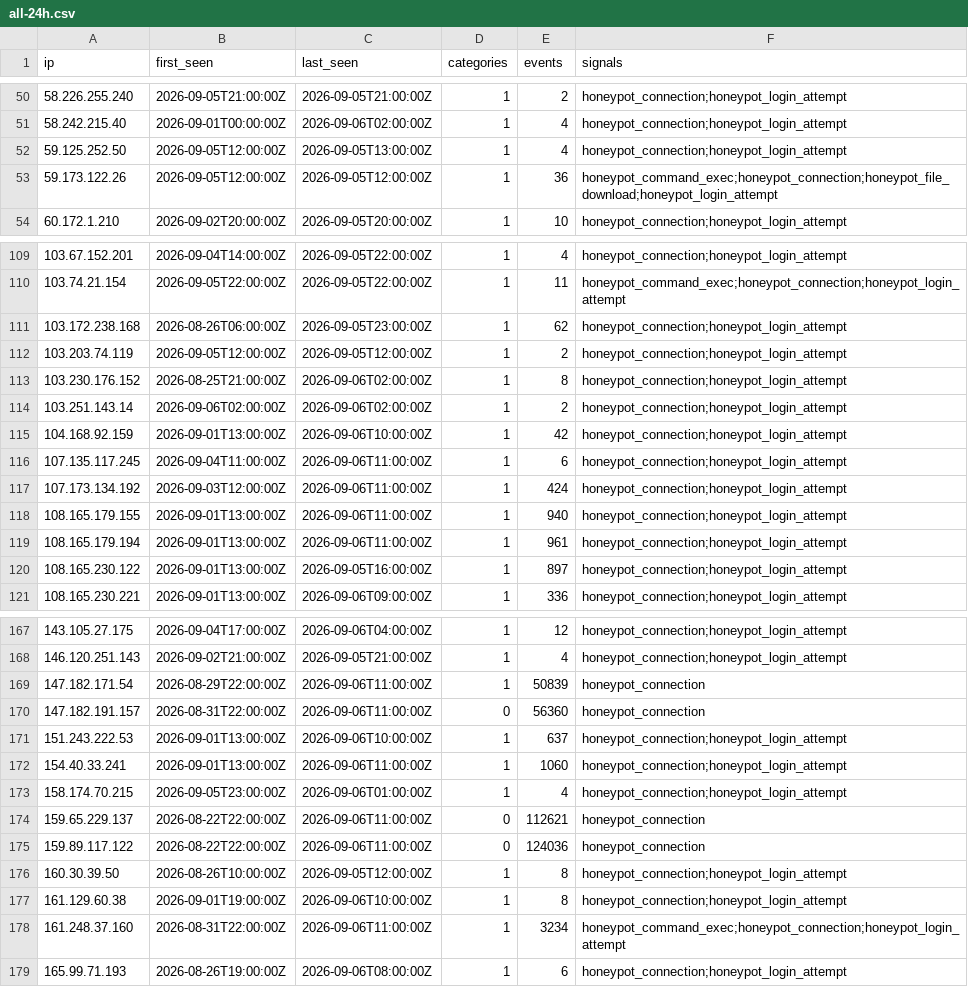
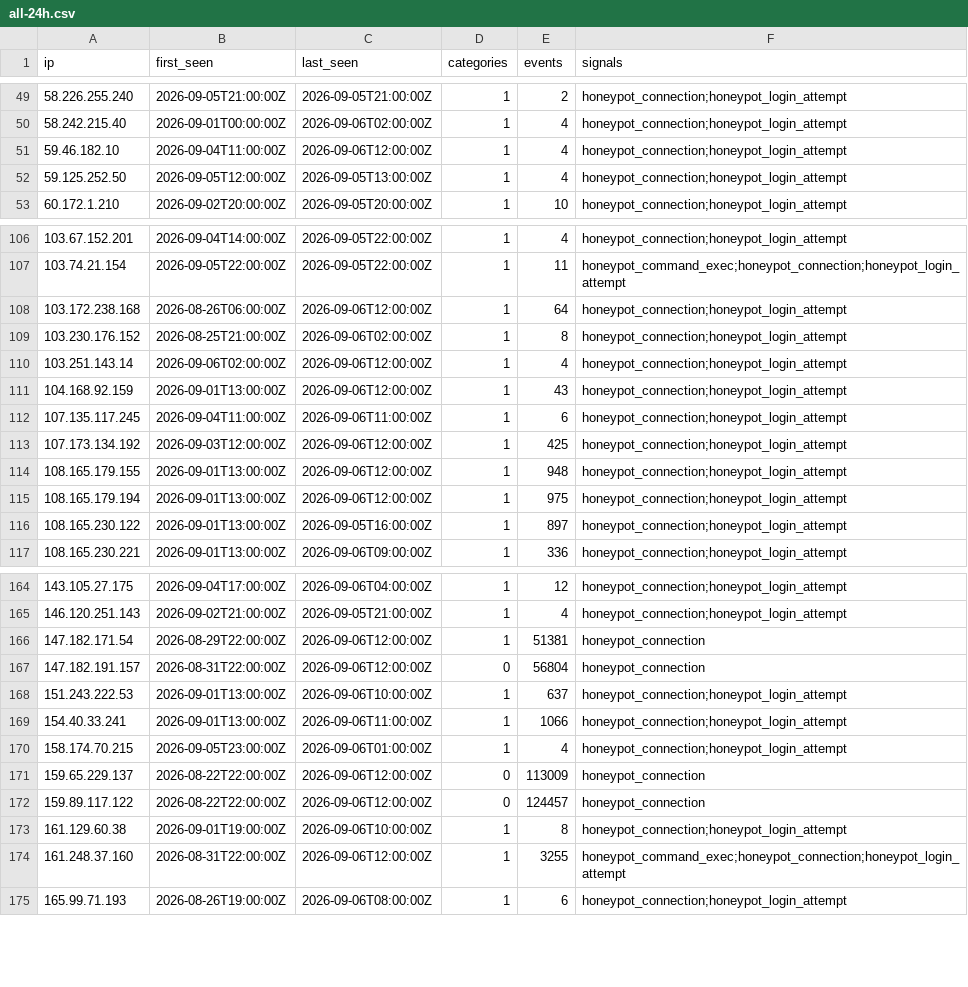
Before and after one commit to brandontroidl/blocklist, a CSV file: retention/all-24h.csv, drawn as a sheet; only a part is shown, gaps mark what is left out; the diff covers the shown part only.

```diff
--- a/retention/all-24h.csv
+++ b/retention/all-24h.csv
@@ -51,4 +50,4 @@ ip,first_seen,last_seen,categories,events,signals
 58.242.215.40,2026-09-01T00:00:00Z,2026-09-06T02:00:00Z,1,4,honeypot_connection;honeypot_login_attempt
+59.46.182.10,2026-09-04T11:00:00Z,2026-09-06T12:00:00Z,1,4,honeypot_connection;honeypot_login_attempt
 59.125.252.50,2026-09-05T12:00:00Z,2026-09-05T13:00:00Z,1,4,honeypot_connection;honeypot_login_attempt
-59.173.122.26,2026-09-05T12:00:00Z,2026-09-05T12:00:00Z,1,36,honeypot_command_exec;honeypot_connection;honeypot_file_download;honeypot_login_attempt
 60.172.1.210,2026-09-02T20:00:00Z,2026-09-05T20:00:00Z,1,10,honeypot_connection;honeypot_login_attempt
@@ -110,11 +107,10 @@ ip,first_seen,last_seen,categories,events,signals
 103.74.21.154,2026-09-05T22:00:00Z,2026-09-05T22:00:00Z,1,11,honeypot_command_exec;honeypot_connection;honeypot_login_attempt
-103.172.238.168,2026-08-26T06:00:00Z,2026-09-05T23:00:00Z,1,62,honeypot_connection;honeypot_login_attempt
-103.203.74.119,2026-09-05T12:00:00Z,2026-09-05T12:00:00Z,1,2,honeypot_connection;honeypot_login_attempt
+103.172.238.168,2026-08-26T06:00:00Z,2026-09-06T12:00:00Z,1,64,honeypot_connection;honeypot_login_attempt
 103.230.176.152,2026-08-25T21:00:00Z,2026-09-06T02:00:00Z,1,8,honeypot_connection;honeypot_login_attempt
-103.251.143.14,2026-09-06T02:00:00Z,2026-09-06T02:00:00Z,1,2,honeypot_connection;honeypot_login_attempt
-104.168.92.159,2026-09-01T13:00:00Z,2026-09-06T10:00:00Z,1,42,honeypot_connection;honeypot_login_attempt
+103.251.143.14,2026-09-06T02:00:00Z,2026-09-06T12:00:00Z,1,4,honeypot_connection;honeypot_login_attempt
+104.168.92.159,2026-09-01T13:00:00Z,2026-09-06T12:00:00Z,1,43,honeypot_connection;honeypot_login_attempt
 107.135.117.245,2026-09-04T11:00:00Z,2026-09-06T11:00:00Z,1,6,honeypot_connection;honeypot_login_attempt
-107.173.134.192,2026-09-03T12:00:00Z,2026-09-06T11:00:00Z,1,424,honeypot_connection;honeypot_login_attempt
-108.165.179.155,2026-09-01T13:00:00Z,2026-09-06T11:00:00Z,1,940,honeypot_connection;honeypot_login_attempt
-108.165.179.194,2026-09-01T13:00:00Z,2026-09-06T11:00:00Z,1,961,honeypot_connection;honeypot_login_attempt
+107.173.134.192,2026-09-03T12:00:00Z,2026-09-06T12:00:00Z,1,425,honeypot_connection;honeypot_login_attempt
+108.165.179.155,2026-09-01T13:00:00Z,2026-09-06T12:00:00Z,1,948,honeypot_connection;honeypot_login_attempt
+108.165.179.194,2026-09-01T13:00:00Z,2026-09-06T12:00:00Z,1,975,honeypot_connection;honeypot_login_attempt
 108.165.230.122,2026-09-01T13:00:00Z,2026-09-05T16:00:00Z,1,897,honeypot_connection;honeypot_login_attempt
@@ -168,12 +165,11 @@ ip,first_seen,last_seen,categories,events,signals
 146.120.251.143,2026-09-02T21:00:00Z,2026-09-05T21:00:00Z,1,4,honeypot_connection;honeypot_login_attempt
-147.182.171.54,2026-08-29T22:00:00Z,2026-09-06T11:00:00Z,1,50839,honeypot_connection
-147.182.191.157,2026-08-31T22:00:00Z,2026-09-06T11:00:00Z,0,56360,honeypot_connection
+147.182.171.54,2026-08-29T22:00:00Z,2026-09-06T12:00:00Z,1,51381,honeypot_connection
+147.182.191.157,2026-08-31T22:00:00Z,2026-09-06T12:00:00Z,0,56804,honeypot_connection
 151.243.222.53,2026-09-01T13:00:00Z,2026-09-06T10:00:00Z,1,637,honeypot_connection;honeypot_login_attempt
-154.40.33.241,2026-09-01T13:00:00Z,2026-09-06T11:00:00Z,1,1060,honeypot_connection;honeypot_login_attempt
+154.40.33.241,2026-09-01T13:00:00Z,2026-09-06T11:00:00Z,1,1066,honeypot_connection;honeypot_login_attempt
 158.174.70.215,2026-09-05T23:00:00Z,2026-09-06T01:00:00Z,1,4,honeypot_connection;honeypot_login_attempt
-159.65.229.137,2026-08-22T22:00:00Z,2026-09-06T11:00:00Z,0,112621,honeypot_connection
-159.89.117.122,2026-08-22T22:00:00Z,2026-09-06T11:00:00Z,0,124036,honeypot_connection
-160.30.39.50,2026-08-26T10:00:00Z,2026-09-05T12:00:00Z,1,8,honeypot_connection;honeypot_login_attempt
+159.65.229.137,2026-08-22T22:00:00Z,2026-09-06T12:00:00Z,0,113009,honeypot_connection
+159.89.117.122,2026-08-22T22:00:00Z,2026-09-06T12:00:00Z,0,124457,honeypot_connection
 161.129.60.38,2026-09-01T19:00:00Z,2026-09-06T10:00:00Z,1,8,honeypot_connection;honeypot_login_attempt
-161.248.37.160,2026-08-31T22:00:00Z,2026-09-06T11:00:00Z,1,3234,honeypot_command_exec;honeypot_connection;honeypot_login_attempt
+161.248.37.160,2026-08-31T22:00:00Z,2026-09-06T12:00:00Z,1,3255,honeypot_command_exec;honeypot_connection;honeypot_login_attempt
 165.99.71.193,2026-08-26T19:00:00Z,2026-09-06T08:00:00Z,1,6,honeypot_connection;honeypot_login_attempt
```
Also changed, not shown: 2 added rows, 8 removed rows and 38 edited cells elsewhere in this file, retention/all-30d.csv, retention/all-60d.csv, 53 other files.
